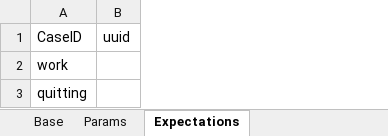
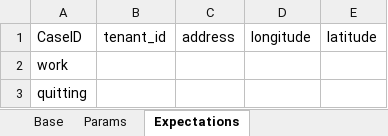
Before and after one commit to GuchenLanyue/QiFeiApi, an Excel workbook: sources/case/In.xlsx, sheet Expectations, drawn as a sheet; values as stored, in another font and other column widths than the file's, no borders; removed rows and columns are numbered as before the commit, all else as after; the diff names each change by its address in the sheet, - before the commit and + after, or states it on an @@ line.

```diff
--- a/sources/case/In.xlsx (sheet Expectations)
+++ b/sources/case/In.xlsx (sheet Expectations)
-column B, row 1: uuid
+column B, row 1: tenant_id
+column C, row 1: address
+column D, row 1: longitude
+column E, row 1: latitude
```
Also changed, not shown: sheet Base, sources/case/Out.xlsx.
